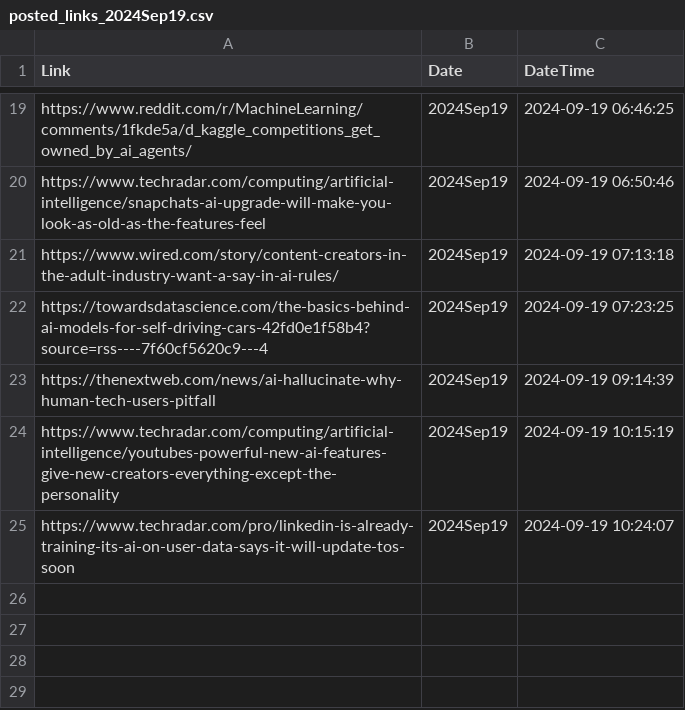
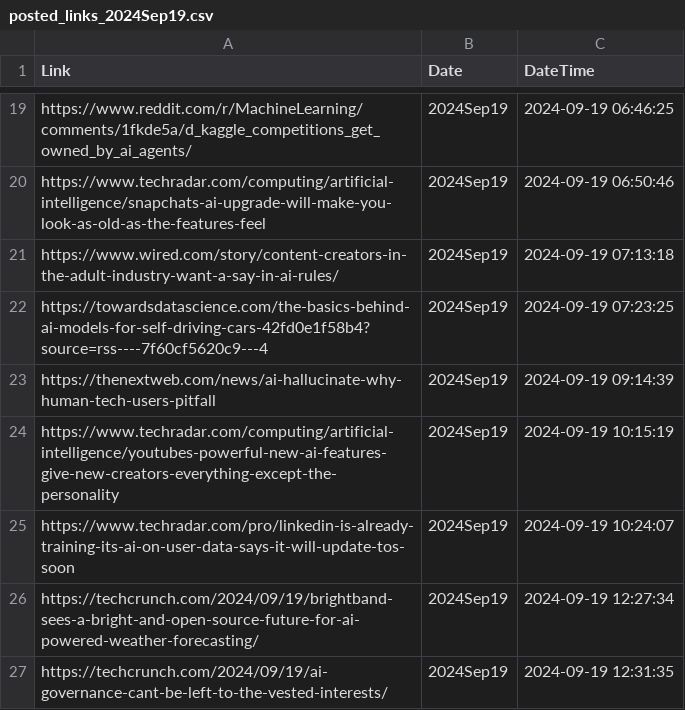
Before and after one commit to prblsing/TechInsightX, a CSV file: etc/ops/posted_links_2024Sep19.csv, drawn as a sheet; only a part is shown, gaps mark what is left out.

```diff
--- a/etc/ops/posted_links_2024Sep19.csv
+++ b/etc/ops/posted_links_2024Sep19.csv
@@ -25 +25,3 @@ https://www.techradar.com/computing/artificial-intelligence/youtubes-powerful-ne
 https://www.techradar.com/pro/linkedin-is-already-training-its-ai-on-user-data-says-it-will-update-tos-soon,2024Sep19,2024-09-19 10:24:07
+https://techcrunch.com/2024/09/19/brightband-sees-a-bright-and-open-source-future-for-ai-powered-weather-forecasting/,2024Sep19,2024-09-19 12:27:34
+https://techcrunch.com/2024/09/19/ai-governance-cant-be-left-to-the-vested-interests/,2024Sep19,2024-09-19 12:31:35
```
Also changed, not shown: 1 other file.
